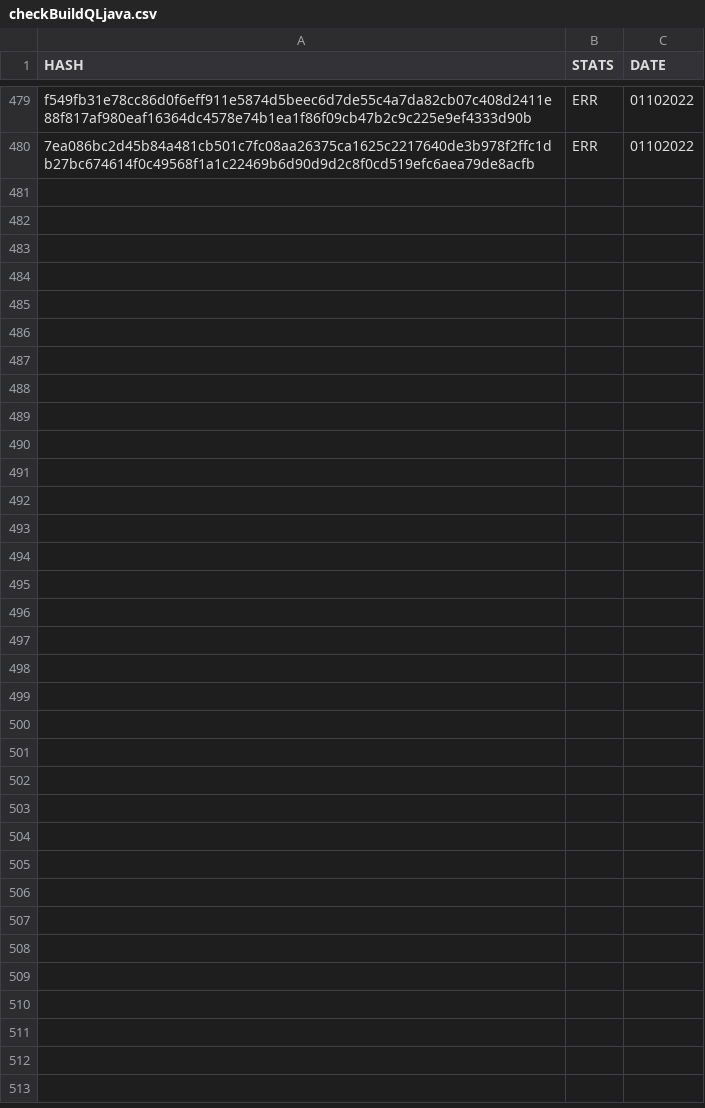
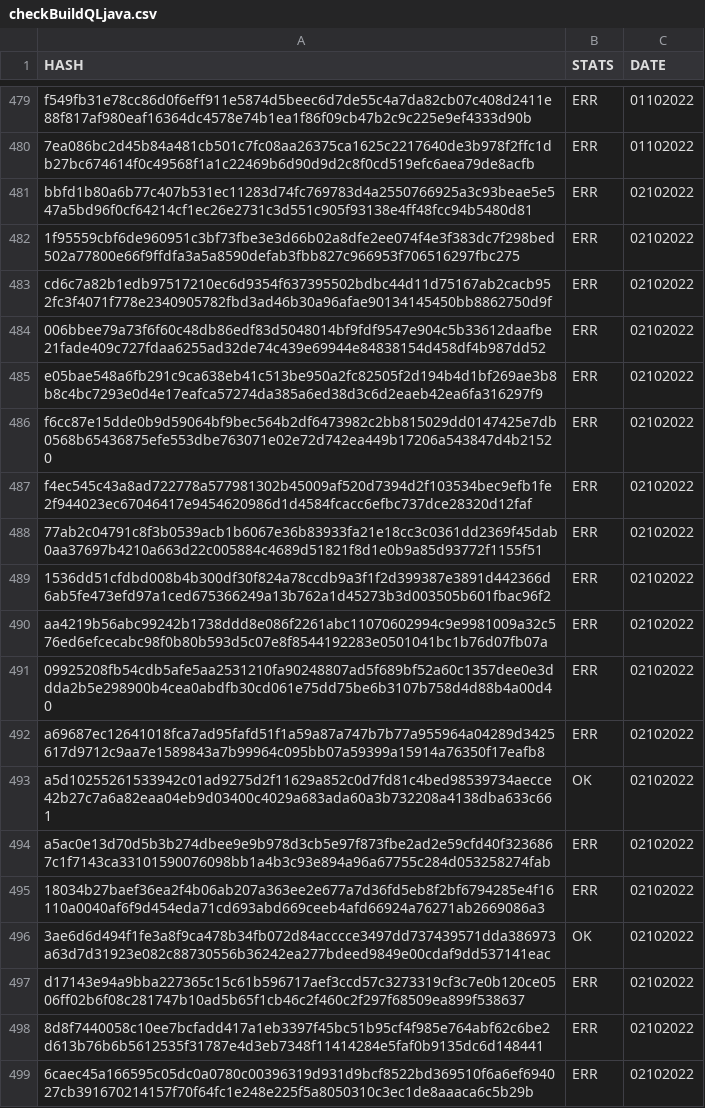
Before and after one commit to saramentr/myCheckBuild, a CSV file: checkBuildQLjava.csv, drawn as a sheet; only a part is shown, gaps mark what is left out; the diff covers the shown part only; the diff names each change by its address in the sheet, - before the commit and + after, or states it on an @@ line.

```diff
--- a/checkBuildQLjava.csv
+++ b/checkBuildQLjava.csv
+row 481: bbfd1b80a6b77c407b531ec11283d74fc769783d4a2550766925a3c93beae5e547a5bd96f0cf64214cf1ec26e2731c3d551c905f93138e4ff48fcc94b5480d81 | ERR | 02102022
+row 482: 1f95559cbf6de960951c3bf73fbe3e3d66b02a8dfe2ee074f4e3f383dc7f298bed502a77800e66f9ffdfa3a5a8590defab3fbb827c966953f706516297fbc275 | ERR | 02102022
+row 483: cd6c7a82b1edb97517210ec6d9354f637395502bdbc44d11d75167ab2cacb952fc3f4071f778e2340905782fbd3ad46b30a96afae90134145450bb8862750d9f | ERR | 02102022
+row 484: 006bbee79a73f6f60c48db86edf83d5048014bf9fdf9547e904c5b33612daafbe21fade409c727fdaa6255ad32de74c439e69944e84838154d458df4b987dd52 | ERR | 02102022
+row 485: e05bae548a6fb291c9ca638eb41c513be950a2fc82505f2d194b4d1bf269ae3b8b8c4bc7293e0d4e17eafca57274da385a6ed38d3c6d2eaeb42ea6fa316297f9 | ERR | 02102022
+row 486: f6cc87e15dde0b9d59064bf9bec564b2df6473982c2bb815029dd0147425e7db0568b65436875efe553dbe763071e02e72d742ea449b17206a543847d4b21520 | ERR | 02102022
+row 487: f4ec545c43a8ad722778a577981302b45009af520d7394d2f103534bec9efb1fe2f944023ec67046417e9454620986d1d4584fcacc6efbc737dce28320d12faf | ERR | 02102022
+row 488: 77ab2c04791c8f3b0539acb1b6067e36b83933fa21e18cc3c0361dd2369f45dab0aa37697b4210a663d22c005884c4689d51821f8d1e0b9a85d93772f1155f51 | ERR | 02102022
+row 489: 1536dd51cfdbd008b4b300df30f824a78ccdb9a3f1f2d399387e3891d442366d6ab5fe473efd97a1ced675366249a13b762a1d45273b3d003505b601fbac96f2 | ERR | 02102022
+row 490: aa4219b56abc99242b1738ddd8e086f2261abc11070602994c9e9981009a32c576ed6efcecabc98f0b80b593d5c07e8f8544192283e0501041bc1b76d07fb07a | ERR | 02102022
+row 491: 09925208fb54cdb5afe5aa2531210fa90248807ad5f689bf52a60c1357dee0e3ddda2b5e298900b4cea0abdfb30cd061e75dd75be6b3107b758d4d88b4a00d40 | ERR | 02102022
+row 492: a69687ec12641018fca7ad95fafd51f1a59a87a747b7b77a955964a04289d3425617d9712c9aa7e1589843a7b99964c095bb07a59399a15914a76350f17eafb8 | ERR | 02102022
+row 493: a5d10255261533942c01ad9275d2f11629a852c0d7fd81c4bed98539734aecce42b27c7a6a82eaa04eb9d03400c4029a683ada60a3b732208a4138dba633c661 | OK | 02102022
+row 494: a5ac0e13d70d5b3b274dbee9e9b978d3cb5e97f873fbe2ad2e59cfd40f3236867c1f7143ca33101590076098bb1a4b3c93e894a96a67755c284d053258274fab | ERR | 02102022
+row 495: 18034b27baef36ea2f4b06ab207a363ee2e677a7d36fd5eb8f2bf6794285e4f16110a0040af6f9d454eda71cd693abd669ceeb4afd66924a76271ab2669086a3 | ERR | 02102022
+row 496: 3ae6d6d494f1fe3a8f9ca478b34fb072d84acccce3497dd737439571dda386973a63d7d31923e082c88730556b36242ea277bdeed9849e00cdaf9dd537141eac | OK | 02102022
+row 497: d17143e94a9bba227365c15c61b596717aef3ccd57c3273319cf3c7e0b120ce0506ff02b6f08c281747b10ad5b65f1cb46c2f460c2f297f68509ea899f538637 | ERR | 02102022
+row 498: 8d8f7440058c10ee7bcfadd417a1eb3397f45bc51b95cf4f985e764abf62c6be2d613b76b6b5612535f31787e4d3eb7348f11414284e5faf0b9135dc6d148441 | ERR | 02102022
+row 499: 6caec45a166595c05dc0a0780c00396319d931d9bcf8522bd369510f6a6ef694027cb391670214157f70f64fc1e248e225f5a8050310c3ec1de8aaaca6c5b29b | ERR | 02102022
```
Also changed, not shown: 17 added rows elsewhere in this file, 1 other file.
